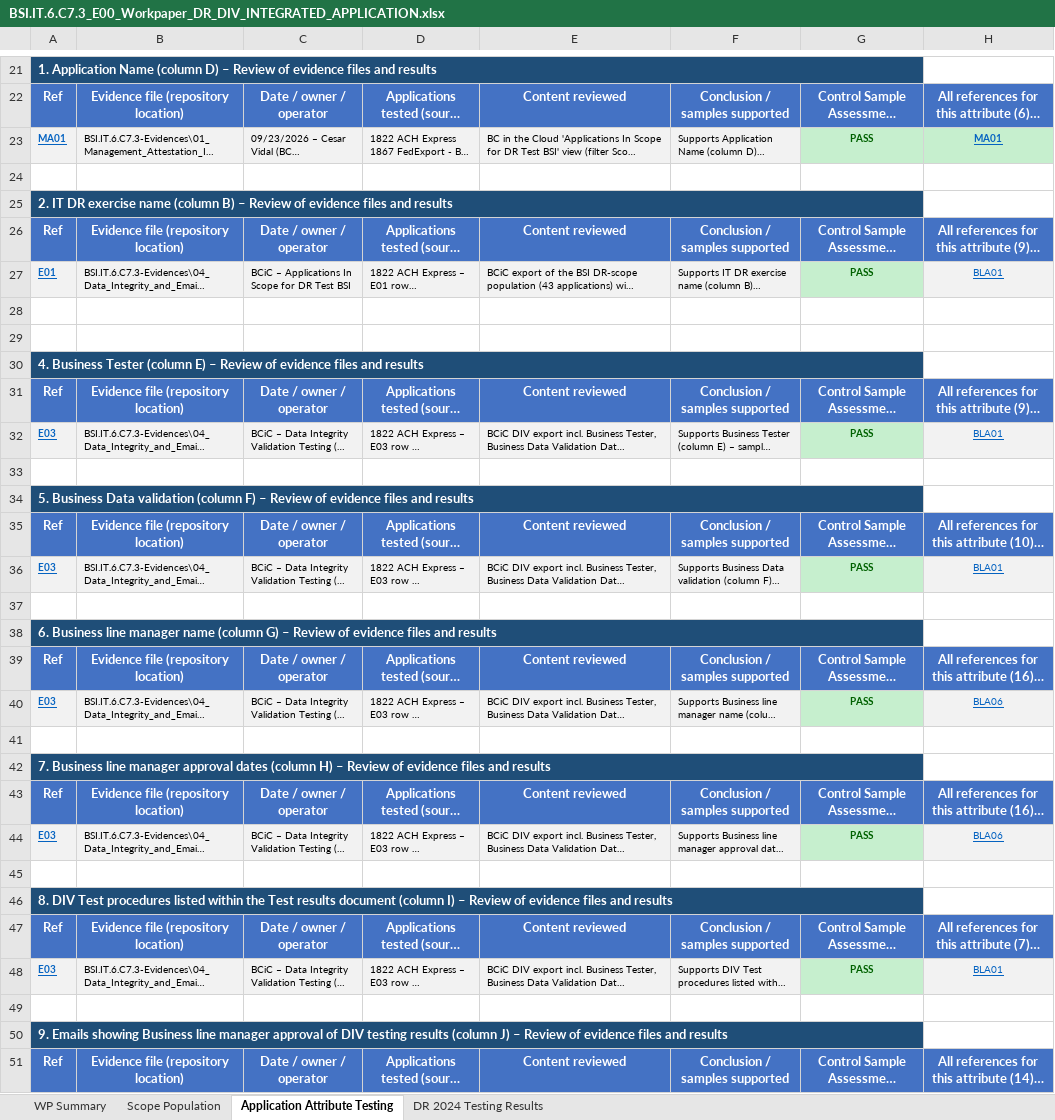
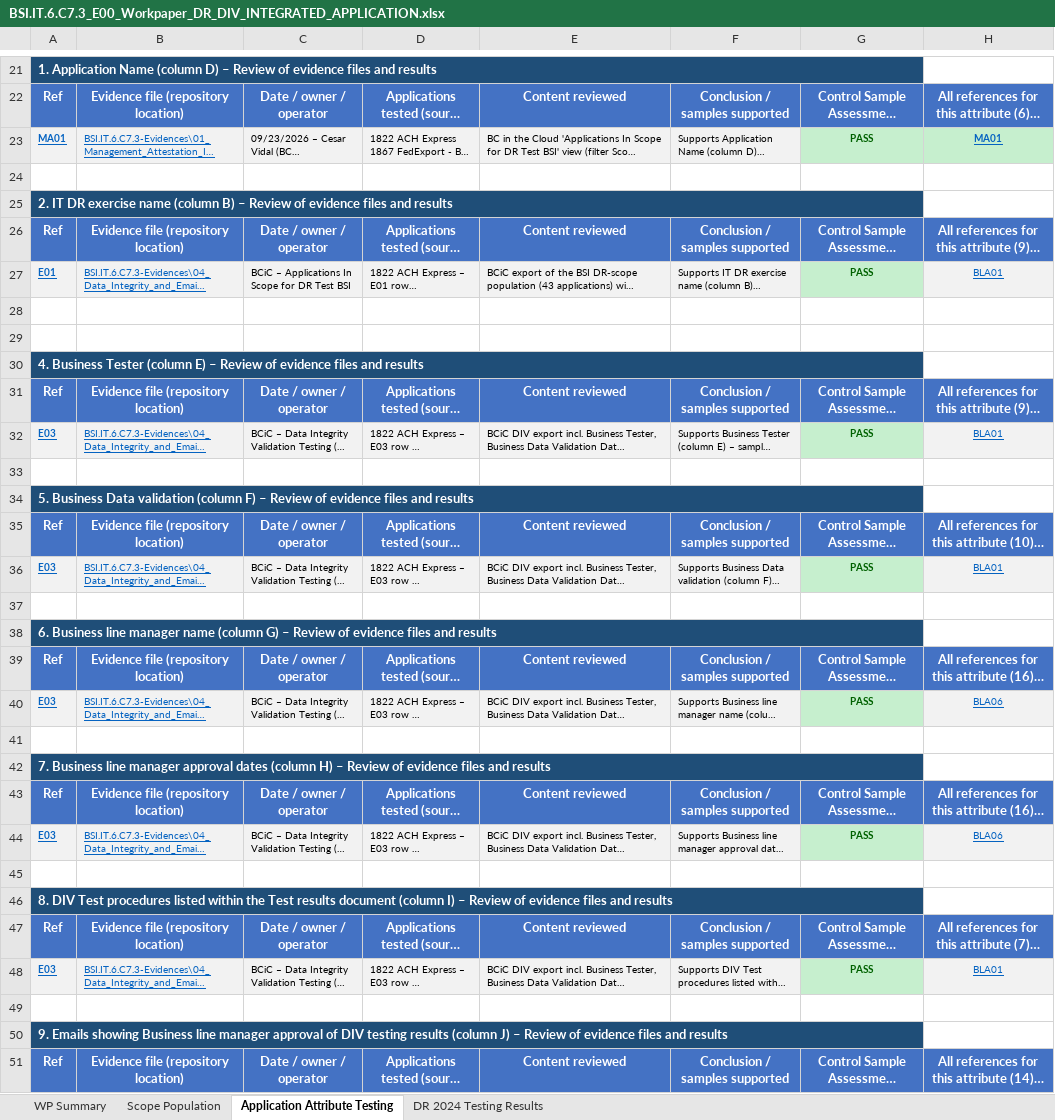
Before and after one commit to edwardfive-prog/Control-Testing-, an Excel workbook: BSI.IT.6.C7.3_E00_Workpaper_DR_DIV_INTEGRATED_APPLICATION.xlsx, sheet Application Attribute Testing, drawn as a sheet; only a part is shown, gaps mark what is left out; long unchanged cells end in …; values as stored, in another font and other column widths than the file's, no borders; the diff covers the shown part only; the diff names each change by its address in the sheet, - before the commit and + after, or states it on an @@ line.

```diff
--- a/BSI.IT.6.C7.3_E00_Workpaper_DR_DIV_INTEGRATED_APPLICATION.xlsx (sheet Application Attribute Testing)
+++ b/BSI.IT.6.C7.3_E00_Workpaper_DR_DIV_INTEGRATED_APPLICATION.xlsx (sheet Application Attribute Testing)
@@ B23 underline: off → on, text colour: black → #0563C1 @@
@@ B27 underline: off → on, text colour: black → #0563C1 @@
@@ B32 underline: off → on, text colour: black → #0563C1 @@
@@ B36 underline: off → on, text colour: black → #0563C1 @@
@@ B40 underline: off → on, text colour: black → #0563C1 @@
@@ B44 underline: off → on, text colour: black → #0563C1 @@
@@ B48 underline: off → on, text colour: black → #0563C1 @@
```
Also changed, not shown: cell formats elsewhere in this sheet.
